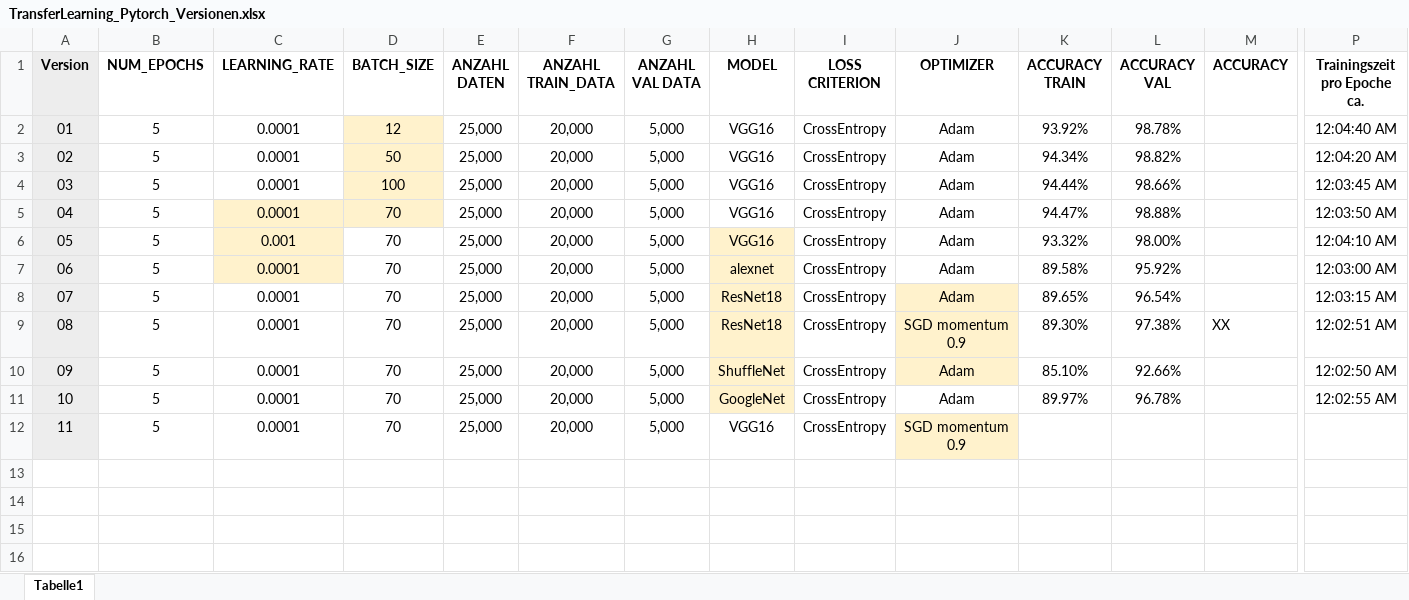
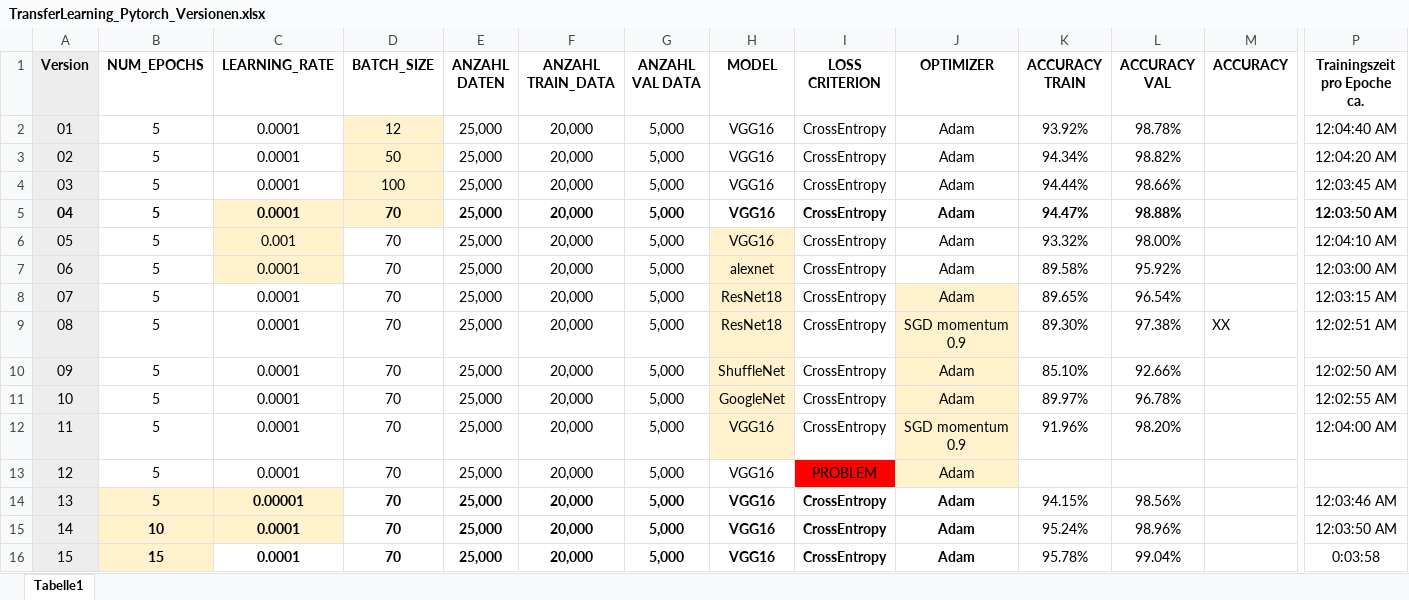
Before and after one commit to adrian-setka/NeuronaleNetze, an Excel workbook: TransferLearning_Pytorch_Versionen.xlsx, sheet Tabelle1, drawn as a sheet; only a part is shown, gaps mark what is left out; values as stored, in another font and other column widths than the file's, no borders; charts and pictures and conditional formats not drawn; addresses are those after the commit; rows hold the shown columns only; the diff names each change by its address in the sheet, - before the commit and + after, or states it on an @@ line.

Commit message:
Add files via upload

```diff
--- a/TransferLearning_Pytorch_Versionen.xlsx (sheet Tabelle1)
+++ b/TransferLearning_Pytorch_Versionen.xlsx (sheet Tabelle1)
-A5:L5 bold: off
+A5:L5 bold: on
-P5 bold: off
+P5 bold: on
-J11 fill: none
+J11 fill: #FFF2CC
+row 12: 11 | 5 | 0.0001 | 70 | 25,000 | 20,000 | 5,000 | VGG16 | CrossEntropy | SGD momentum 0.9 | 91.96% | 98.20% |  | 12:04:00 AM
@@ column A (Version) renumbered in row 13 @@
-I13 (LOSS CRITERION): CrossEntropy
+I13 (LOSS CRITERION): PROBLEM
-I13 fill: none
+I13 fill: #FF0000
-J13 (OPTIMIZER): SGD momentum 0.9
+J13 (OPTIMIZER): Adam
+row 14: 13 | 5 | 0.00001 | 70 | 25,000 | 20,000 | 5,000 | VGG16 | CrossEntropy | Adam | 94.15% | 98.56% |  | 12:03:46 AM
+row 15: 14 | 10 | 0.0001 | 70 | 25,000 | 20,000 | 5,000 | VGG16 | CrossEntropy | Adam | 95.24% | 98.96% |  | 12:03:50 AM
+row 16: 15 | 15 | 0.0001 | 70 | 25,000 | 20,000 | 5,000 | VGG16 | CrossEntropy | Adam | 95.78% | 99.04% |  | 0:03:58
```
Also changed, not shown: charts or pictures.
